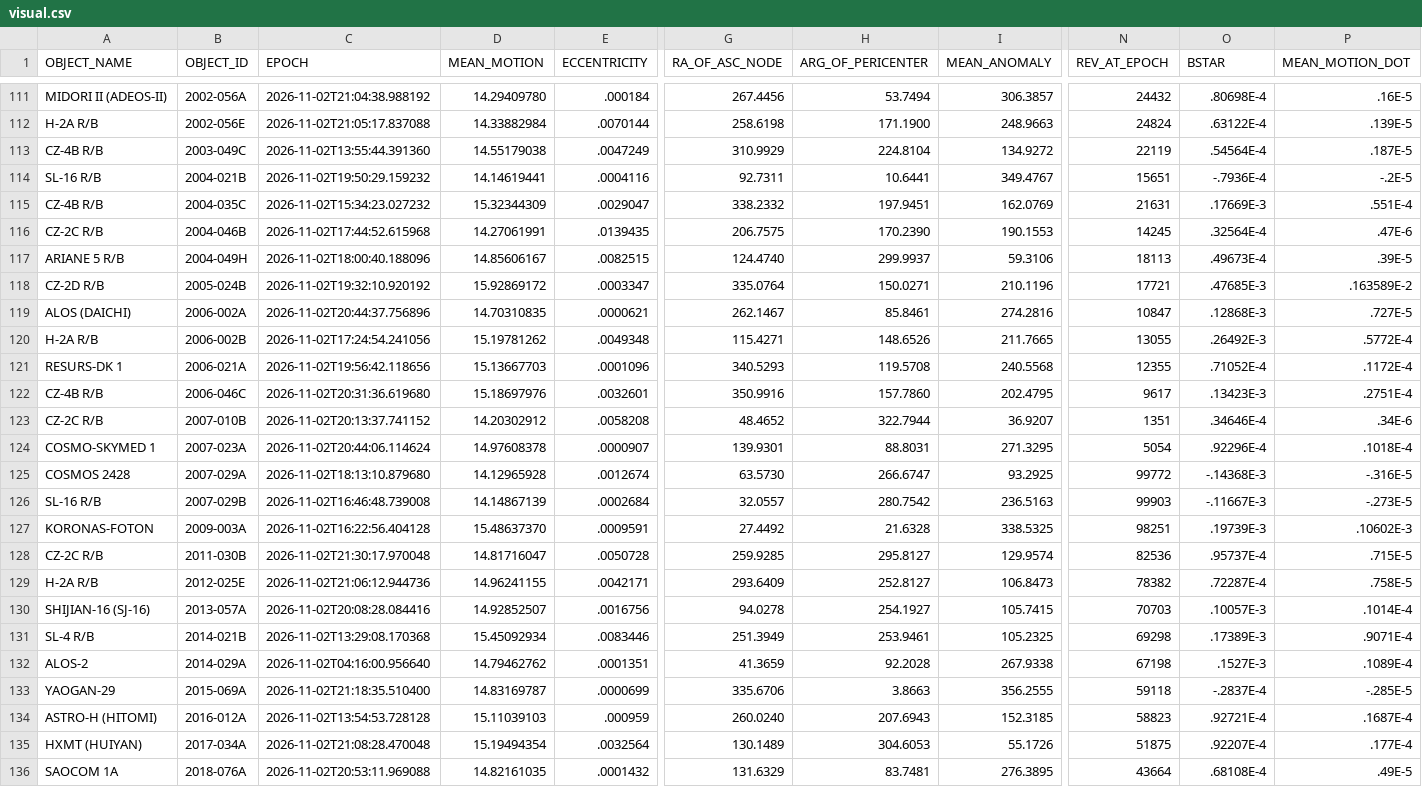
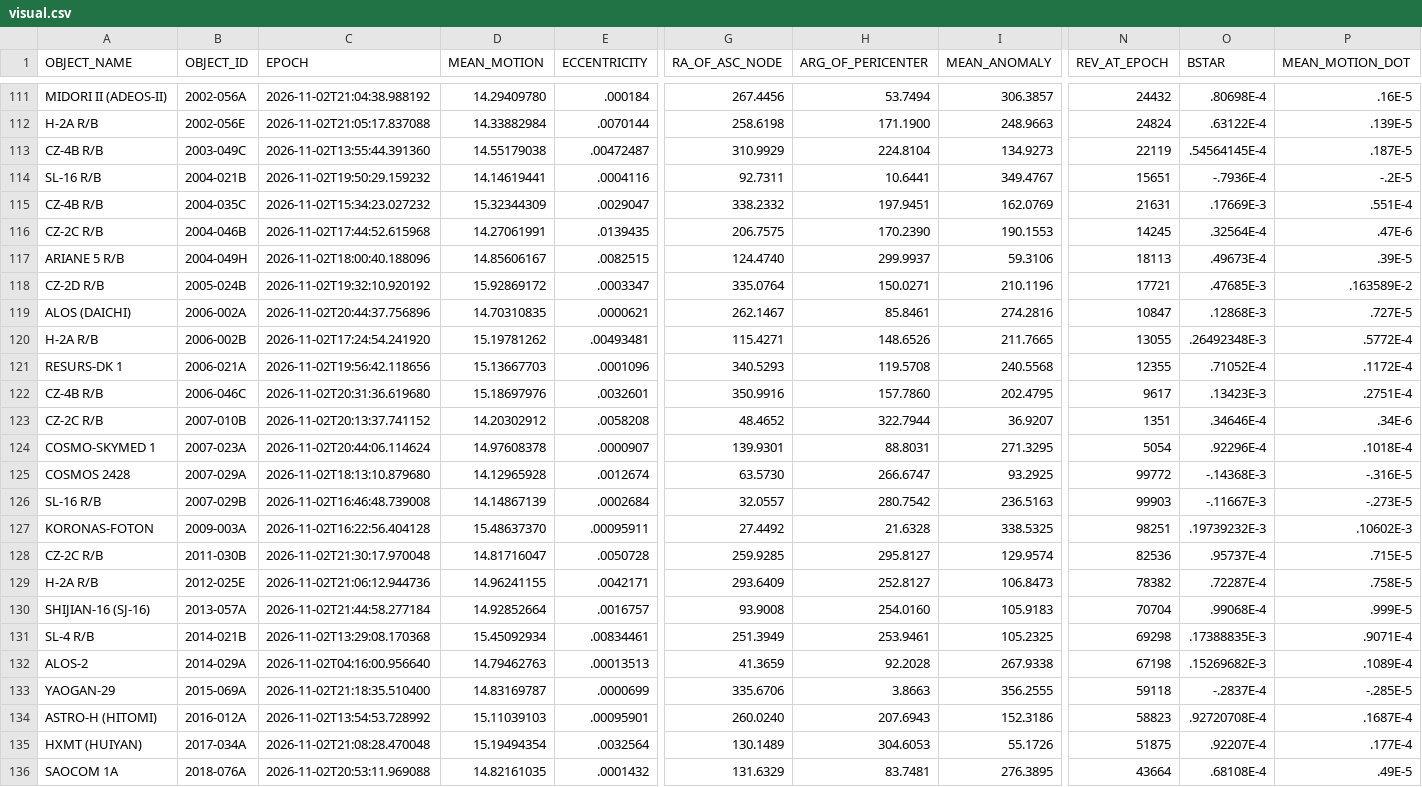
Before and after one commit to w1zman/satellittvakt, a CSV file: visual.csv, drawn as a sheet; only a part is shown, gaps mark what is left out; the diff covers the shown part only; the diff names each change by its address in the sheet, - before the commit and + after, or states it on an @@ line.

```diff
--- a/visual.csv
+++ b/visual.csv
-E113 (ECCENTRICITY): .0047249
+E113 (ECCENTRICITY): .00472487
-I113 (MEAN_ANOMALY): 134.9272
+I113 (MEAN_ANOMALY): 134.9273
-O113 (BSTAR): .54564E-4
+O113 (BSTAR): .54564145E-4
-C120 (EPOCH): 2026-11-02T17:24:54.241056
+C120 (EPOCH): 2026-11-02T17:24:54.241920
-E120 (ECCENTRICITY): .0049348
+E120 (ECCENTRICITY): .00493481
-O120 (BSTAR): .26492E-3
+O120 (BSTAR): .26492348E-3
-E127 (ECCENTRICITY): .0009591
+E127 (ECCENTRICITY): .00095911
-O127 (BSTAR): .19739E-3
+O127 (BSTAR): .19739232E-3
-C130 (EPOCH): 2026-11-02T20:08:28.084416
+C130 (EPOCH): 2026-11-02T21:44:58.277184
-D130 (MEAN_MOTION): 14.92852507
+D130 (MEAN_MOTION): 14.92852664
-E130 (ECCENTRICITY): .0016756
+E130 (ECCENTRICITY): .0016757
-G130 (RA_OF_ASC_NODE): 94.0278
+G130 (RA_OF_ASC_NODE): 93.9008
-H130 (ARG_OF_PERICENTER): 254.1927
+H130 (ARG_OF_PERICENTER): 254.0160
-I130 (MEAN_ANOMALY): 105.7415
+I130 (MEAN_ANOMALY): 105.9183
-N130 (REV_AT_EPOCH): 70703
+N130 (REV_AT_EPOCH): 70704
-O130 (BSTAR): .10057E-3
+O130 (BSTAR): .99068E-4
-P130 (MEAN_MOTION_DOT): .1014E-4
+P130 (MEAN_MOTION_DOT): .999E-5
-E131 (ECCENTRICITY): .0083446
+E131 (ECCENTRICITY): .00834461
-O131 (BSTAR): .17389E-3
+O131 (BSTAR): .17388835E-3
-D132 (MEAN_MOTION): 14.79462762
+D132 (MEAN_MOTION): 14.79462763
-E132 (ECCENTRICITY): .0001351
+E132 (ECCENTRICITY): .00013513
-O132 (BSTAR): .1527E-3
+O132 (BSTAR): .15269682E-3
-C134 (EPOCH): 2026-11-02T13:54:53.728128
+C134 (EPOCH): 2026-11-02T13:54:53.728992
-E134 (ECCENTRICITY): .000959
+E134 (ECCENTRICITY): .00095901
-I134 (MEAN_ANOMALY): 152.3185
+I134 (MEAN_ANOMALY): 152.3186
-O134 (BSTAR): .92721E-4
+O134 (BSTAR): .92720708E-4
```
Also changed, not shown: 82 edited cells elsewhere in this file, 2 other files.
